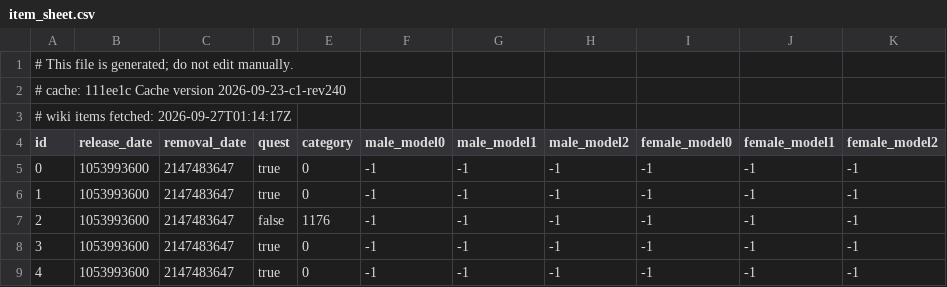
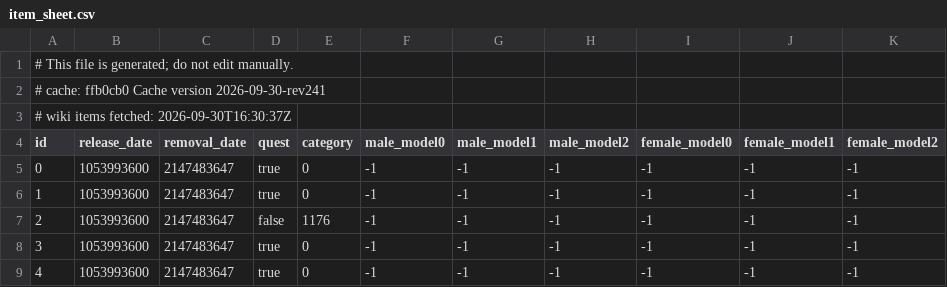
Before and after one commit to jhughes/glamourer_data, a CSV file: v1/item_sheet.csv, drawn as a sheet; only a part is shown.

```diff
--- a/v1/item_sheet.csv
+++ b/v1/item_sheet.csv
@@ -1,4 +1,4 @@
 # This file is generated; do not edit manually.
-# cache: 111ee1c Cache version 2026-09-23-c1-rev240
-# wiki items fetched: 2026-09-27T01:14:17Z
+# cache: ffb0cb0 Cache version 2026-09-30-rev241
+# wiki items fetched: 2026-09-30T16:30:37Z
 id,release_date,removal_date,quest,category,male_model0,male_model1,male_model2,female_model0,female_model1,female_model2
```
Also changed, not shown: v1/item_dedupe_sheet.csv, v1/item_equip_sheet.csv, 4 other files.
